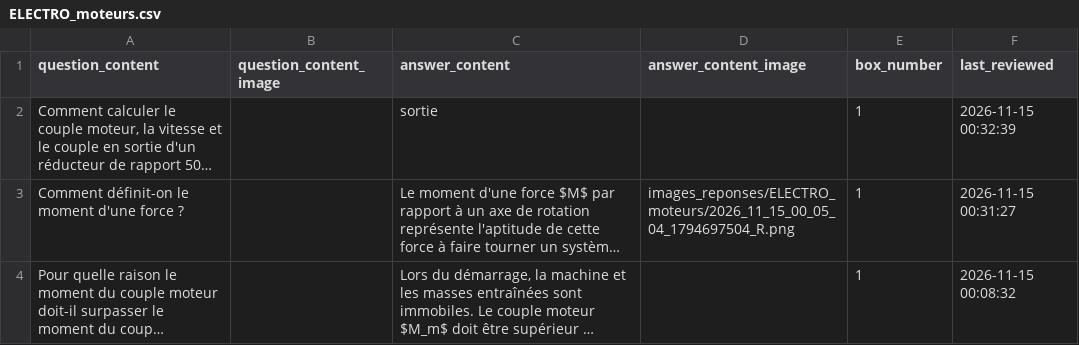
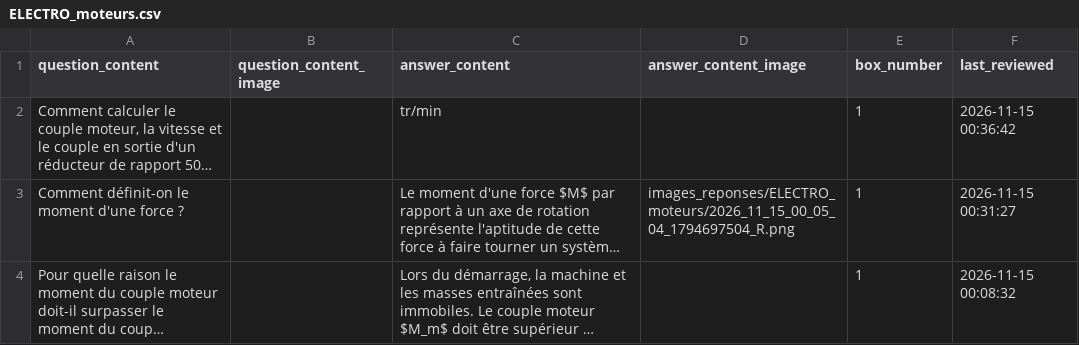
Before and after one commit to leitexper1/cfcflashcards, a CSV file: docs/csv/ELECTRO_moteurs.csv, drawn as a sheet; long unchanged cells end in …; the diff names each change by its address in the sheet, - before the commit and + after, or states it on an @@ line.

Commit message:
ELECTRO_MOTEURS

```diff
--- a/docs/csv/ELECTRO_moteurs.csv
+++ b/docs/csv/ELECTRO_moteurs.csv
-C2 (answer_content): sortie
+C2 (answer_content): tr/min
-F2 (last_reviewed): 2026-11-15 00:32:39
+F2 (last_reviewed): 2026-11-15 00:36:42
```
